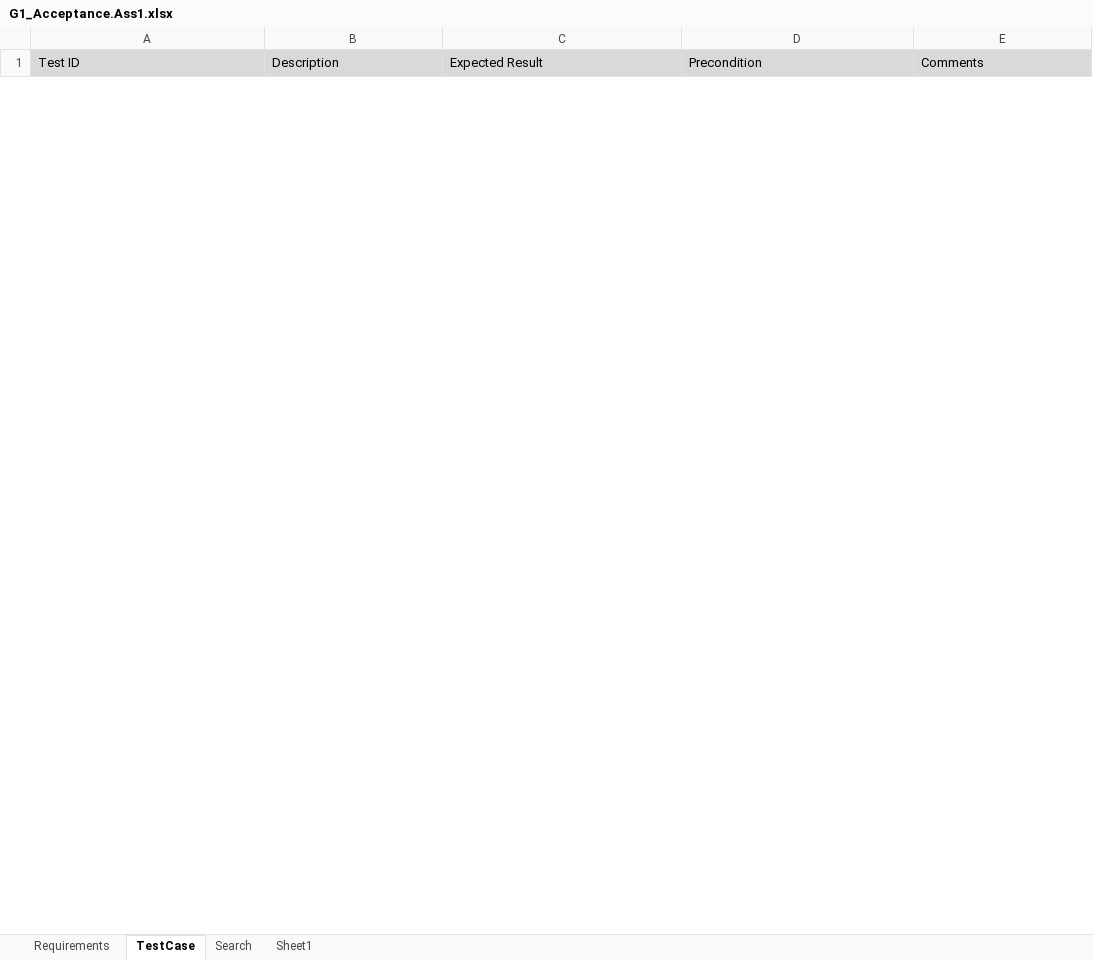
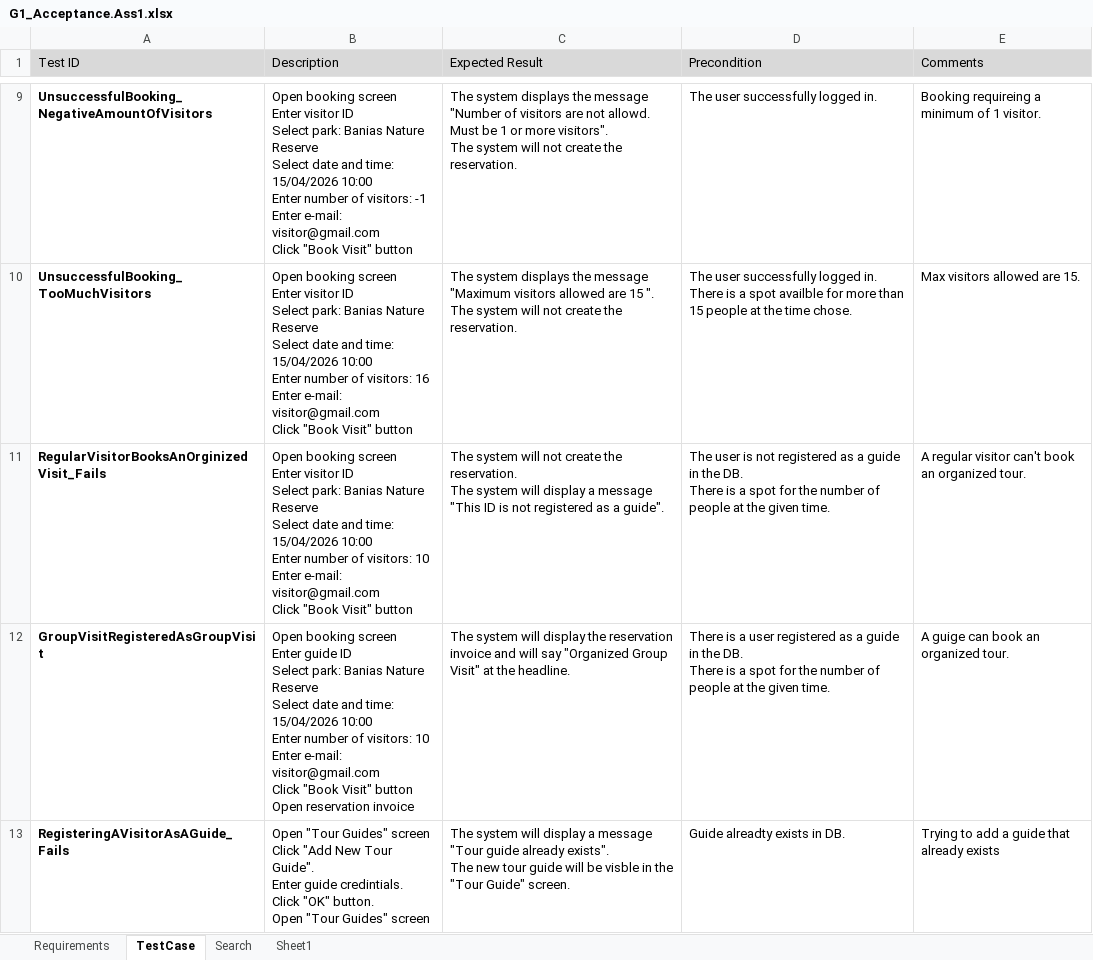
Before and after one commit to BarSagi/GoNature, an Excel workbook: G1_Acceptance.Ass1.xlsx, sheet TestCase, drawn as a sheet; only a part is shown, gaps mark what is left out; values as stored, in another font and other column widths than the file's, no borders; ↵ is a line break in a cell; the diff covers the shown part only; the diff names each change by its address in the sheet, - before the commit and + after, or states it on an @@ line.

Commit message:
Updated Excel File

```diff
--- a/G1_Acceptance.Ass1.xlsx (sheet TestCase)
+++ b/G1_Acceptance.Ass1.xlsx (sheet TestCase)
+row 9: UnsuccessfulBooking_NegativeAmountOfVisitors | Open booking screen ↵ Enter visitor ID ↵ Select park: Banias Nature Reserve ↵ Select date and time: 15/04/2026 10:00 ↵ Enter number of visitors: -1 ↵ Enter e-mail: visitor@gmail.com ↵ Click "Book Visit" button | The system displays the message "Number of visitors are not allowd. Must be 1 or more visitors". ↵ The system will not create the reservation. | The user successfully logged in. | Booking requireing a minimum of 1 visitor.
+row 10: UnsuccessfulBooking_TooMuchVisitors | Open booking screen ↵ Enter visitor ID ↵ Select park: Banias Nature Reserve ↵ Select date and time: 15/04/2026 10:00 ↵ Enter number of visitors: 16 ↵ Enter e-mail: visitor@gmail.com ↵ Click "Book Visit" button | The system displays the message "Maximum visitors allowed are 15 ". ↵ The system will not create the reservation. | The user successfully logged in. ↵ There is a spot availble for more than 15 people at the time chose. | Max visitors allowed are 15.
+row 11: RegularVisitorBooksAnOrginizedVisit_Fails | Open booking screen ↵ Enter visitor ID ↵ Select park: Banias Nature Reserve ↵ Select date and time: 15/04/2026 10:00 ↵ Enter number of visitors: 10 ↵ Enter e-mail: visitor@gmail.com ↵ Click "Book Visit" button | The system will not create the reservation. ↵ The system will display a message "This ID is not registered as a guide". | The user is not registered as a guide in the DB. ↵ There is a spot for the number of people at the given time. | A regular visitor can't book an organized tour.
+row 12: GroupVisitRegisteredAsGroupVisit | Open booking screen ↵ Enter guide ID ↵ Select park: Banias Nature Reserve ↵ Select date and time: 15/04/2026 10:00 ↵ Enter number of visitors: 10 ↵ Enter e-mail: visitor@gmail.com ↵ Click "Book Visit" button ↵ Open reservation invoice | The system will display the reservation invoice and will say "Organized Group Visit" at the headline. | There is a user registered as a guide in the DB. ↵ There is a spot for the number of people at the given time. | A guige can book an organized tour.
+row 13: RegisteringAVisitorAsAGuide_Fails | Open "Tour Guides" screen ↵ Click "Add New Tour Guide". ↵ Enter guide credintials. ↵ Click "OK" button. ↵ Open "Tour Guides" screen | The system will display a message "Tour guide already exists". ↵ The new tour guide will be visble in the "Tour Guide" screen. | Guide alreadty exists in DB. | Trying to add a guide that already exists
```
Also changed, not shown: 11 added rows and 2 removed rows elsewhere in this sheet.
